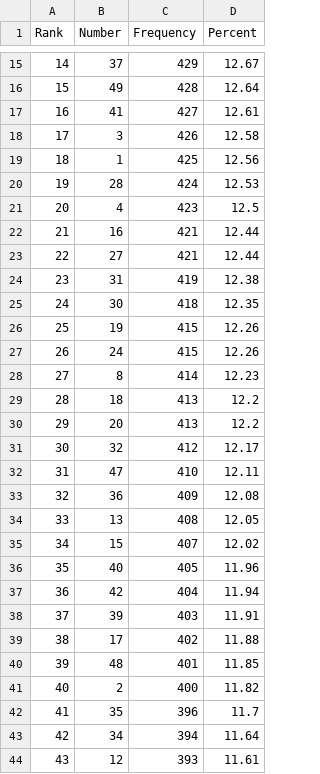
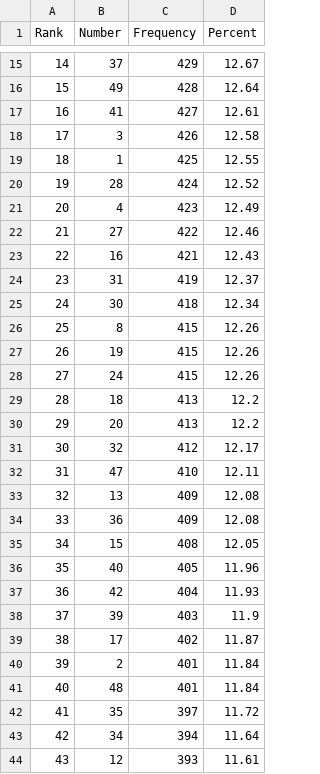
Before and after one commit to madoe21/german-lotto-statistics, a CSV file: data/lotto_most_frequent_numbers.csv, drawn as a sheet; only a part is shown, gaps mark what is left out.

```diff
--- a/data/lotto_most_frequent_numbers.csv
+++ b/data/lotto_most_frequent_numbers.csv
@@ -18,12 +18,12 @@ Rank,Number,Frequency,Percent
 17,3,426,12.58
-18,1,425,12.56
-19,28,424,12.53
-20,4,423,12.5
-21,16,421,12.44
-22,27,421,12.44
-23,31,419,12.38
-24,30,418,12.35
-25,19,415,12.26
-26,24,415,12.26
-27,8,414,12.23
+18,1,425,12.55
+19,28,424,12.52
+20,4,423,12.49
+21,27,422,12.46
+22,16,421,12.43
+23,31,419,12.37
+24,30,418,12.34
+25,8,415,12.26
+26,19,415,12.26
+27,24,415,12.26
 28,18,413,12.2
@@ -32,12 +32,12 @@ Rank,Number,Frequency,Percent
 31,47,410,12.11
-32,36,409,12.08
-33,13,408,12.05
-34,15,407,12.02
+32,13,409,12.08
+33,36,409,12.08
+34,15,408,12.05
 35,40,405,11.96
-36,42,404,11.94
-37,39,403,11.91
-38,17,402,11.88
-39,48,401,11.85
-40,2,400,11.82
-41,35,396,11.7
+36,42,404,11.93
+37,39,403,11.9
+38,17,402,11.87
+39,2,401,11.84
+40,48,401,11.84
+41,35,397,11.72
 42,34,394,11.64
```
Also changed, not shown: data/lotto_draws.csv, data/lotto_most_frequent_pairs.csv, 2 other files.
